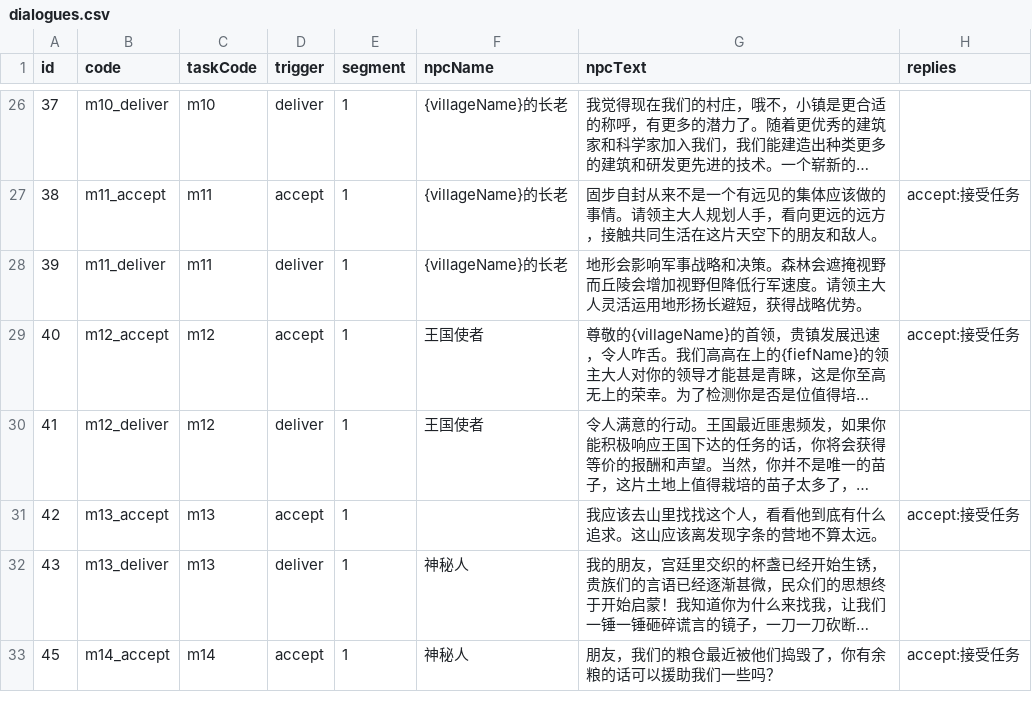
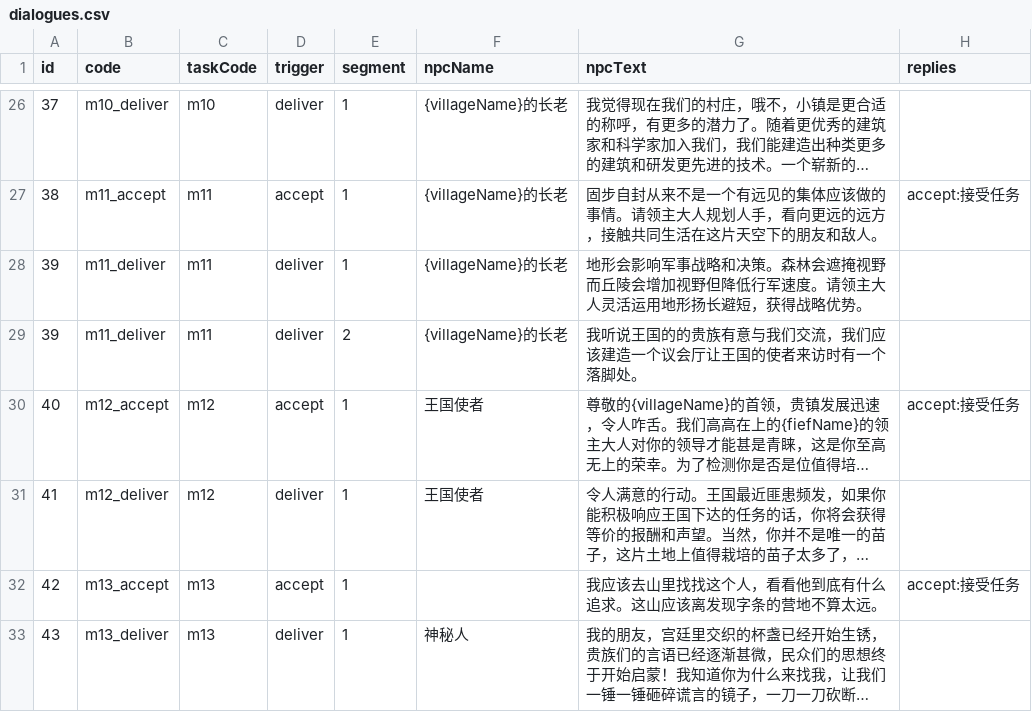
Before and after one commit to kennysli1/slg1.0, a CSV file: config/dialogues.csv, drawn as a sheet; only a part is shown, gaps mark what is left out; the shorter side is filled out with more unchanged rows; long unchanged cells end in …; the diff names each change by its address in the sheet, - before the commit and + after, or states it on an @@ line.

```diff
--- a/config/dialogues.csv
+++ b/config/dialogues.csv
+row 29: 39 | m11_deliver | m11 | deliver | 2 | {villageName}的长老 | 我听说王国的的贵族有意与我们交流，我们应该建造一个议会厅让王国的使者来访时有一个落脚处。
```
Also changed, not shown: 10 other files.
